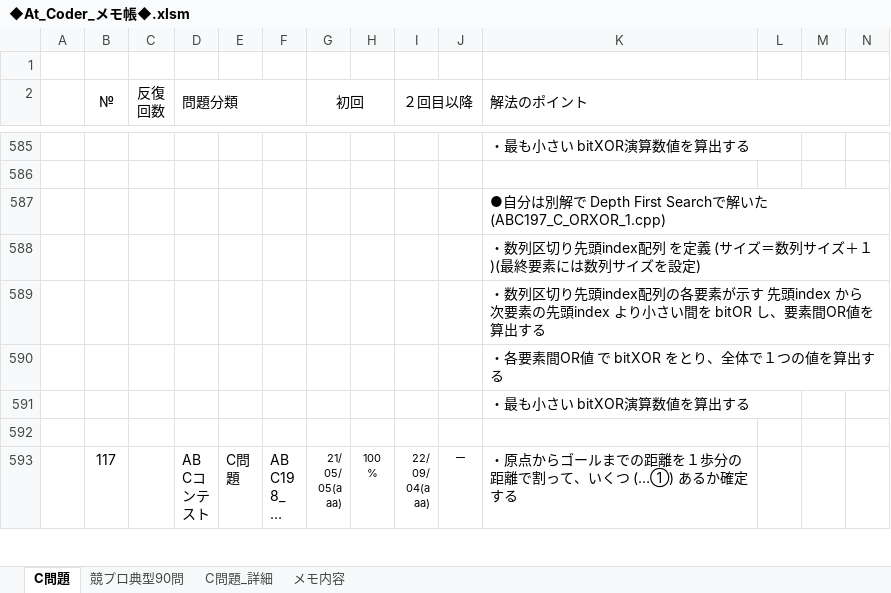
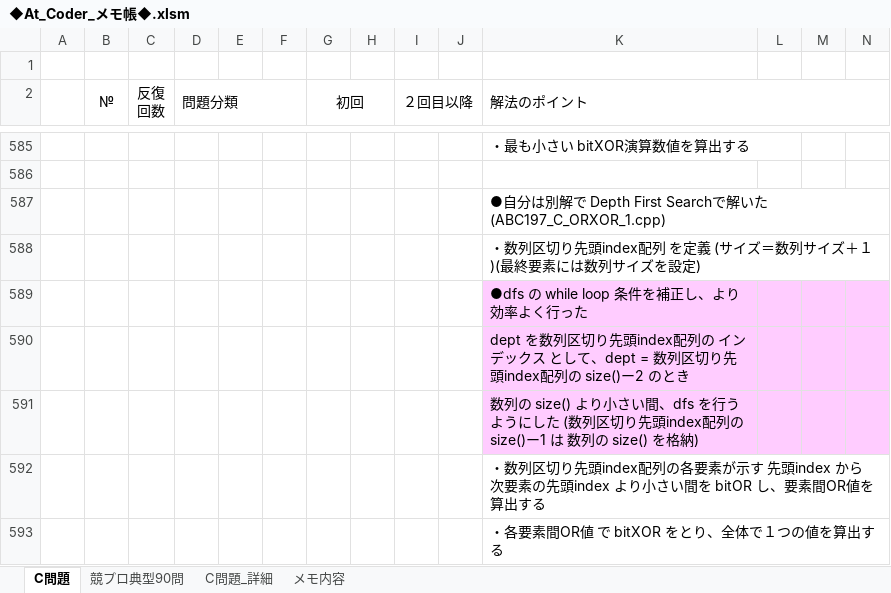
Before and after one commit to roshihie/At_Coder, an Excel workbook: ◆At_Coder_メモ帳◆.xlsm, sheet C問題, drawn as a sheet; only a part is shown, gaps mark what is left out; the shorter side is filled out with more unchanged rows; long unchanged cells end in …; values as stored, in another font and other column widths than the file's, no borders; charts and pictures not drawn; rows hold the shown columns only; the diff names each change by its address in the sheet, - before the commit and + after, or states it on an @@ line.

Commit message:
2022/09/12 Commit

```diff
--- a/◆At_Coder_メモ帳◆.xlsm (sheet C問題)
+++ b/◆At_Coder_メモ帳◆.xlsm (sheet C問題)
+row 589:  |  |  |  |  |  |  |  |  |  | ●dfs の while loop 条件を補正し、より効率よく行った
+row 590:  |  |  |  |  |  |  |  |  |  | dept を数列区切り先頭index配列の インデックス として、dept = 数列区切り先頭index配列の size()ー2 のとき
+row 591:  |  |  |  |  |  |  |  |  |  | 数列の size() より小さい間、dfs を行うようにした (数列区切り先頭index配列の size()ー1 は 数列の size() を格納)
```
Also changed, not shown: charts or pictures.
